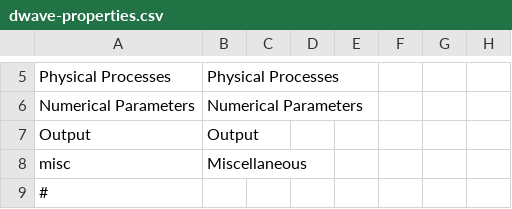
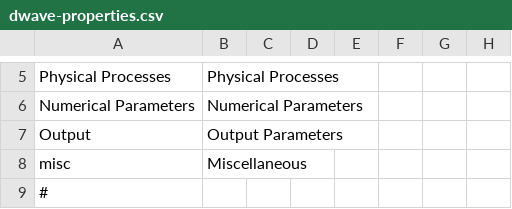
Before and after one commit to Deltares-research/DHYDROGUI, a CSV file: src/DeltaShell.Plugins.FMSuite.Wave/dwave-properties.csv, drawn as a sheet; only a part is shown, gaps mark what is left out; the diff names each change by its address in the sheet, - before the commit and + after, or states it on an @@ line.

Commit message:
Change Output header text to OutputParameters Wave Settings D3DFMIQ-2370
Former-commit-id: d2d6fd34fc96abf203ea48affc73054a3f2d3d97

```diff
--- a/src/DeltaShell.Plugins.FMSuite.Wave/dwave-properties.csv
+++ b/src/DeltaShell.Plugins.FMSuite.Wave/dwave-properties.csv
-B7: Output
+B7: Output Parameters
```
Also changed, not shown: 2 other files.
